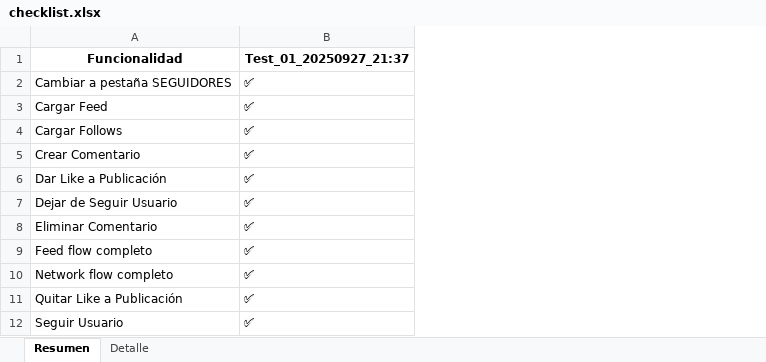
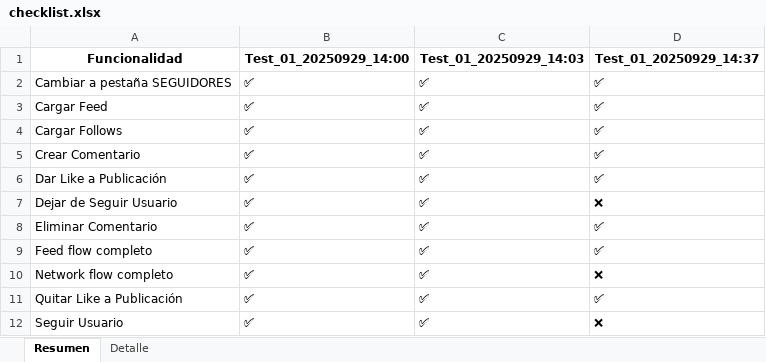
Before and after one commit to CineTrack-Social-Graph-Activity-Feed/socialgraphactivityfeed, an Excel workbook: docs/checklist.xlsx, sheet Resumen, drawn as a sheet; values as stored, in another font and other column widths than the file's, no borders; the diff names each change by its address in the sheet, - before the commit and + after, or states it on an @@ line.

```diff
--- a/docs/checklist.xlsx (sheet Resumen)
+++ b/docs/checklist.xlsx (sheet Resumen)
+column C (Test_01_20250929_14:03), rows 2-12: all ✅
+column D (Test_01_20250929_14:37), rows 2-12: ✅ | ✅ | ✅ | ✅ | ✅ | ❌ | ✅ | ✅ | ❌ | ✅ | ❌
-B1: Test_01_20250927_21:37
+B1: Test_01_20250929_14:00
```
Also changed, not shown: sheet Detalle, 36 other files.
